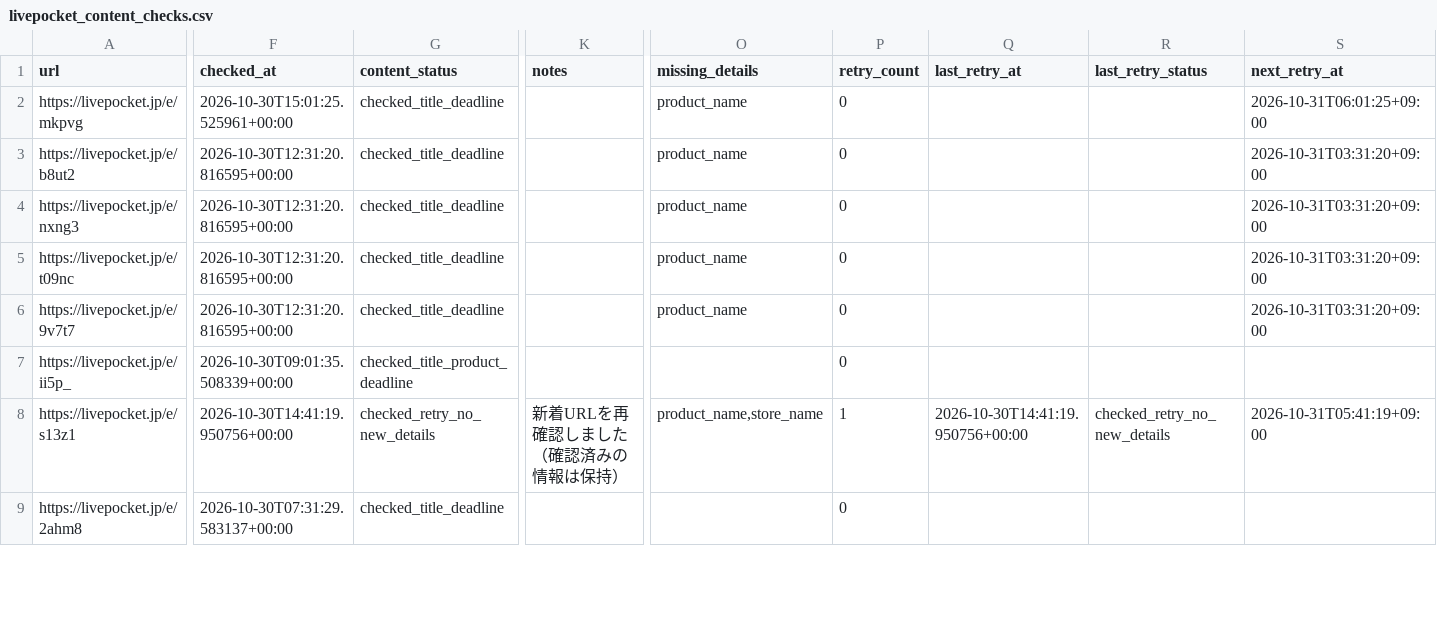
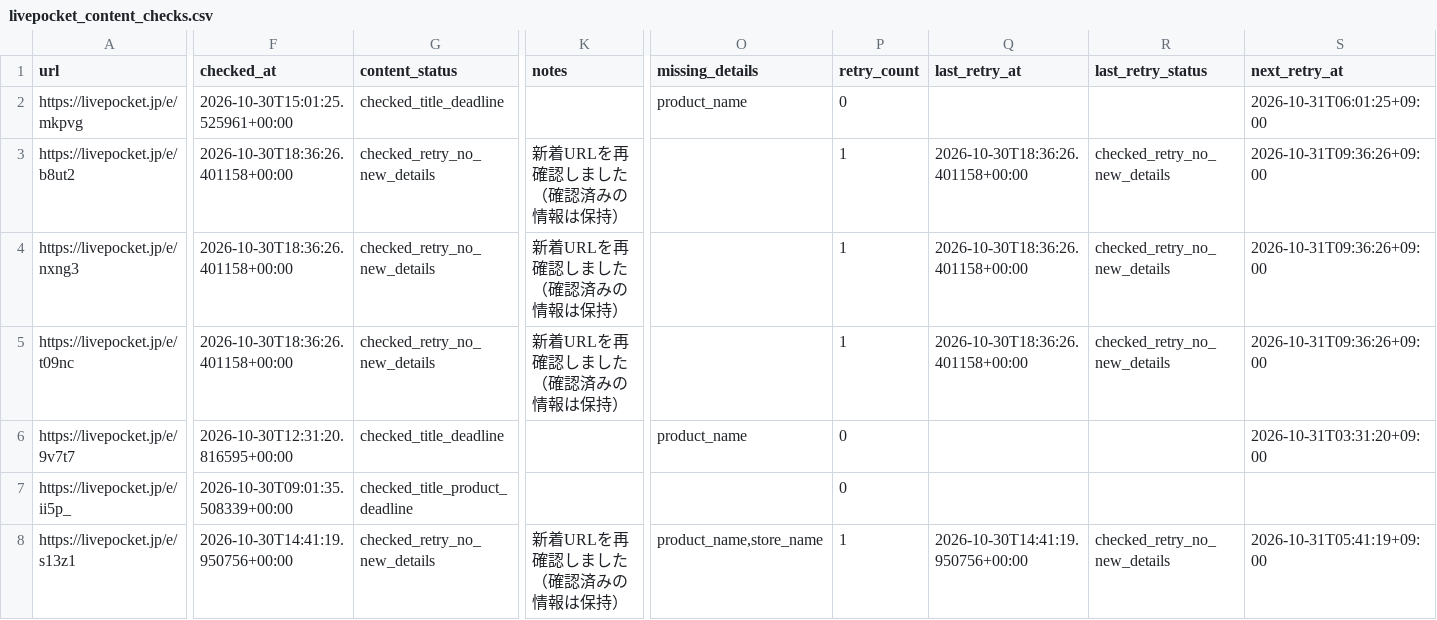
Before and after one commit to ttttt-9554/pokeca-map, a CSV file: livepocket_content_checks.csv, drawn as a sheet; only a part is shown, gaps mark what is left out; the shorter side is filled out with more unchanged rows; the diff covers the shown part only; the diff names each change by its address in the sheet, - before the commit and + after, or states it on an @@ line.

```diff
--- a/livepocket_content_checks.csv
+++ b/livepocket_content_checks.csv
-F3:F5 (checked_at): 2026-10-30T12:31:20.816595+00:00
+F3:F5 (checked_at): 2026-10-30T18:36:26.401158+00:00
-G3:G5 (content_status): checked_title_deadline
+G3:G5 (content_status): checked_retry_no_new_details
-K3:K5 (notes): (empty)
+K3:K5 (notes): 新着URLを再確認しました（確認済みの情報は保持）
-O3:O5 (missing_details): product_name
+O3:O5 (missing_details): (empty)
-P3:P5 (retry_count): 0
+P3:P5 (retry_count): 1
-Q3:Q5 (last_retry_at): (empty)
+Q3:Q5 (last_retry_at): 2026-10-30T18:36:26.401158+00:00
-R3:R5 (last_retry_status): (empty)
+R3:R5 (last_retry_status): checked_retry_no_new_details
-S3:S5 (next_retry_at): 2026-10-31T03:31:20+09:00
+S3:S5 (next_retry_at): 2026-10-31T09:36:26+09:00
```
Also changed, not shown: 10 edited cells elsewhere in this file, livepocket_deadline_sources.csv, 3 other files.
